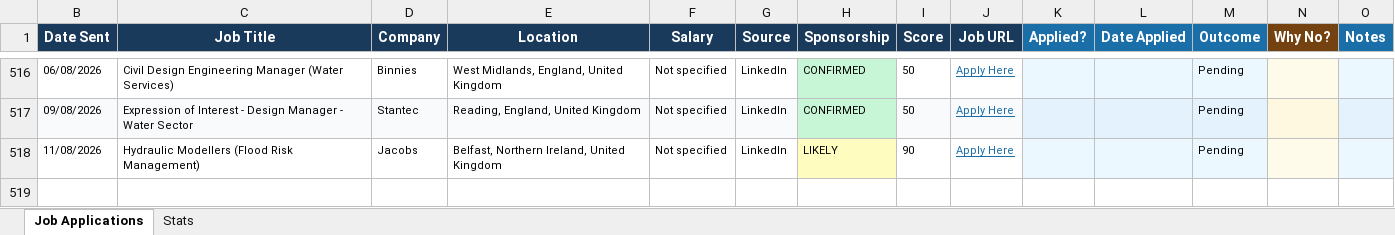
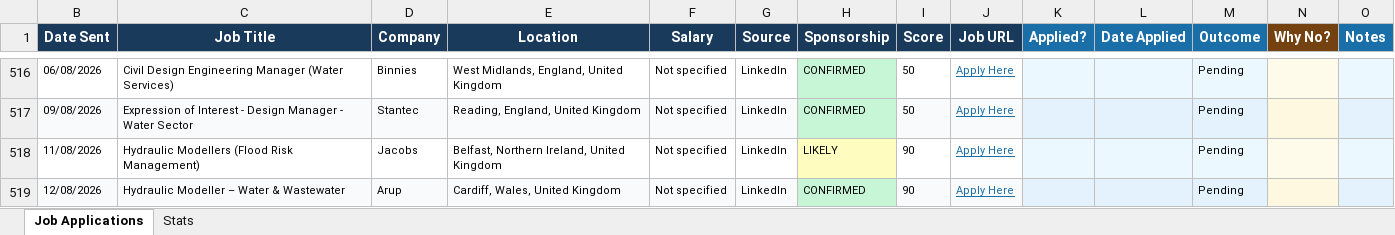
Before and after one commit to ishaankumar3/job-hunter, an Excel workbook: job_tracker.xlsx, sheet Job Applications, drawn as a sheet; only a part is shown, gaps mark what is left out; values as stored, in another font and other column widths than the file's, no borders; the diff names each change by its address in the sheet, - before the commit and + after, or states it on an @@ line.

```diff
--- a/job_tracker.xlsx (sheet Job Applications)
+++ b/job_tracker.xlsx (sheet Job Applications)
+row 519: 12/08/2026 | Hydraulic Modeller – Water & Wastewater | Arup | Cardiff, Wales, United Kingdom | Not specified | LinkedIn | CONFIRMED | 90 | Apply Here |  |  | Pending
```
Also changed, not shown: hidden cells.
